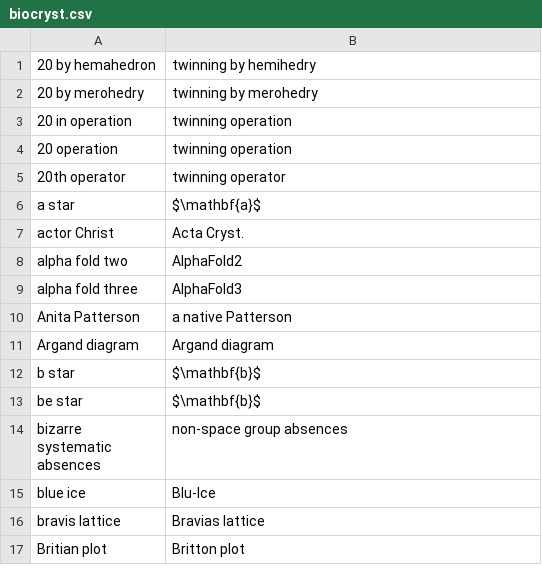
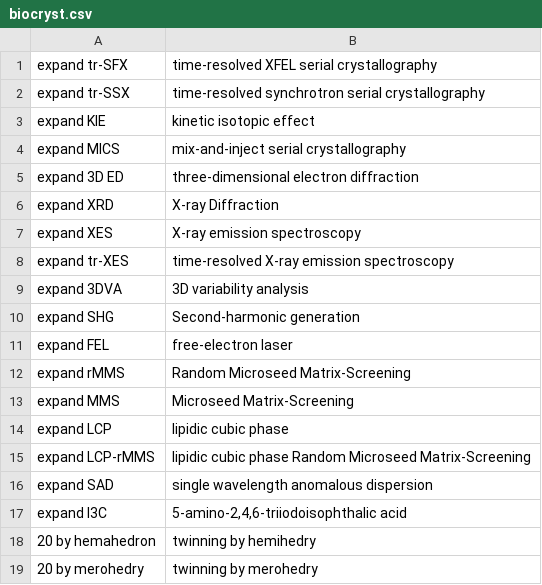
Before and after one commit to MooersLab/biological-crystallography-voice-in, a CSV file: biocryst.csv, drawn as a sheet; only a part is shown; the shorter side is filled out with more unchanged rows.

Commit message:
Update biocryst.csv

```diff
--- a/biocryst.csv
+++ b/biocryst.csv
@@ -1 +1,18 @@
+expand tr-SFX,time-resolved XFEL serial crystallography
+expand tr-SSX,time-resolved synchrotron serial crystallography
+expand KIE,kinetic isotopic effect
+expand MICS,mix-and-inject serial crystallography
+expand 3D ED,three-dimensional electron diffraction
+expand XRD,X-ray Diffraction
+expand XES,X-ray emission spectroscopy
+expand tr-XES,time-resolved X-ray emission spectroscopy
+expand 3DVA,3D variability analysis
+expand SHG,Second-harmonic generation
+expand FEL,free-electron laser
+expand rMMS,Random Microseed Matrix-Screening
+expand MMS,Microseed Matrix-Screening
+expand LCP,lipidic cubic phase
+expand LCP-rMMS,lipidic cubic phase Random Microseed Matrix-Screening
+expand SAD,single wavelength anomalous dispersion
+expand I3C,"5-amino-2,4,6-triiodoisophthalic acid"
 20 by hemahedron,twinning by hemihedry
```
